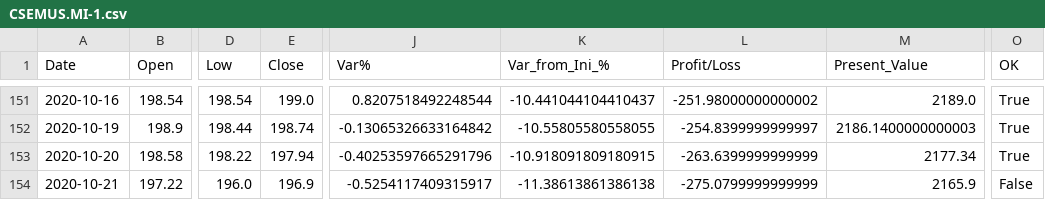
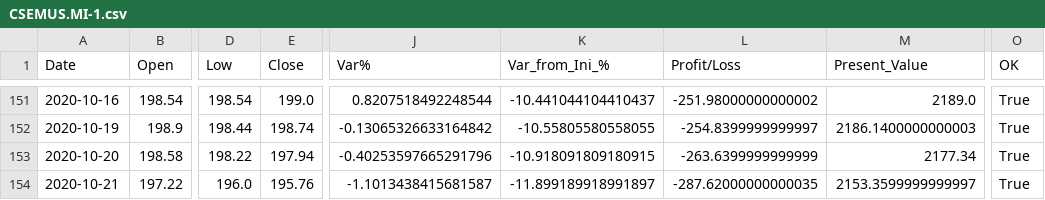
Before and after one commit to Alfre2000/PortfolioManager, a CSV file: ETFs/CSEMUS.MI-1.csv, drawn as a sheet; only a part is shown, gaps mark what is left out; the diff names each change by its address in the sheet, - before the commit and + after, or states it on an @@ line.

```diff
--- a/ETFs/CSEMUS.MI-1.csv
+++ b/ETFs/CSEMUS.MI-1.csv
-E154 (Close): 196.9
+E154 (Close): 195.76
-J154 (Var%): -0.5254117409315917
+J154 (Var%): -1.1013438415681587
-K154 (Var_from_Ini_%): -11.38613861386138
+K154 (Var_from_Ini_%): -11.899189918991897
-L154 (Profit/Loss): -275.0799999999999
+L154 (Profit/Loss): -287.62000000000035
-M154 (Present_Value): 2165.9
+M154 (Present_Value): 2153.3599999999997
-O154 (OK): False
+O154 (OK): True
```
Also changed, not shown: ETFs/AEEM.MI-0.csv, ETFs/AEEM.MI-1.csv, 13 other files.
